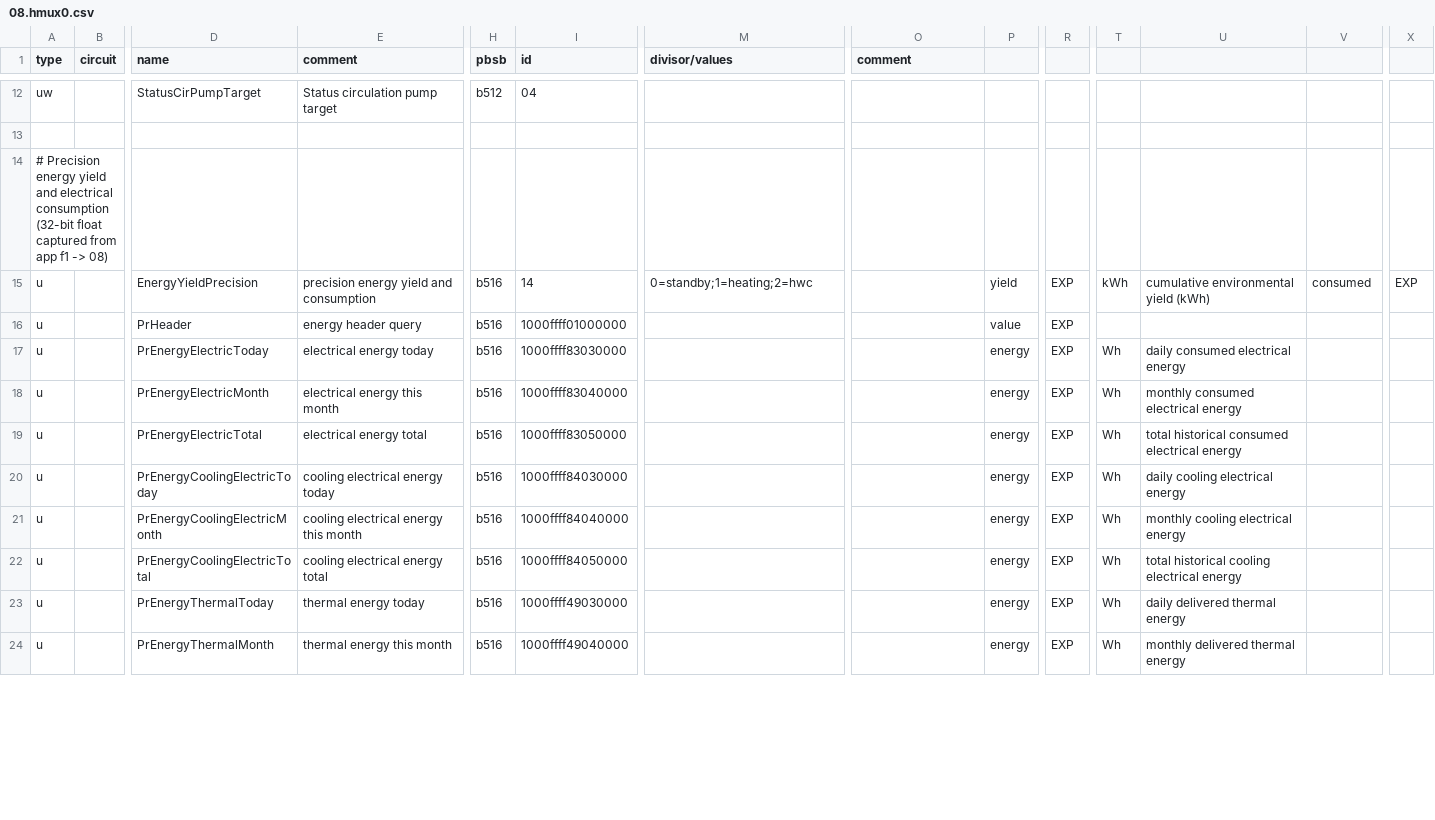
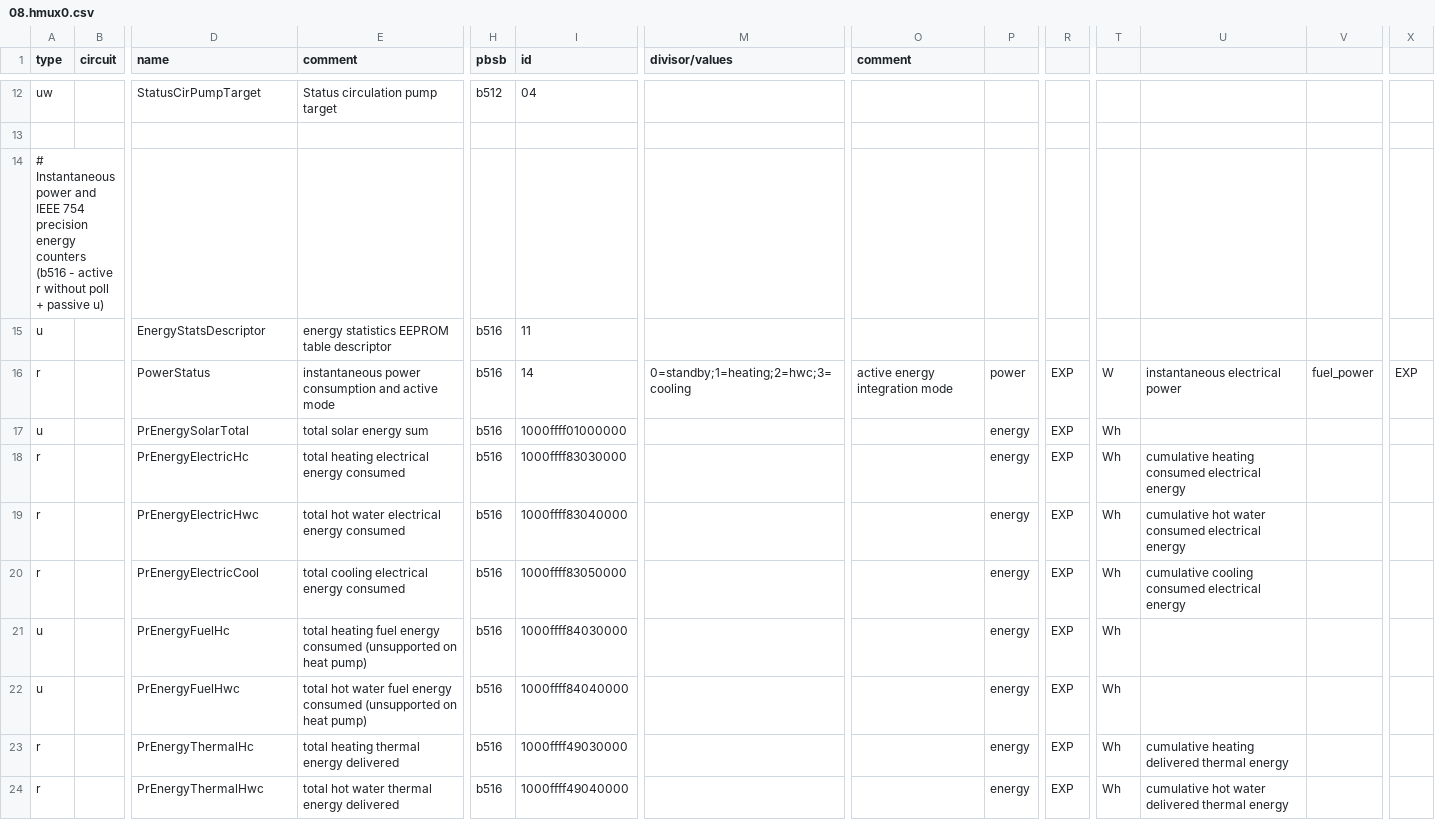
Before and after one commit to R91g/arotherm-genia-ebusd, a CSV file: ebusd-configuration/vaillant/08.hmux0.csv, drawn as a sheet; only a part is shown, gaps mark what is left out; removed rows and columns are numbered as before the commit, all else as after; rows hold the shown columns only; the diff covers the shown part only; the diff names each change by its address in the sheet, - before the commit and + after, or states it on an @@ line.

Commit message:
feat: release v1.2.0 - passive hardware scan detection, Energy Dashboard integration, and HA 2026/2027 device topology

```diff
--- a/ebusd-configuration/vaillant/08.hmux0.csv
+++ b/ebusd-configuration/vaillant/08.hmux0.csv
-A14 (type): # Precision energy yield and electrical consumption (32-bit float captured from app f1 -> 08)
+A14 (type): # Instantaneous power and IEEE 754 precision energy counters (b516 - active r without poll + passive u)
-row 15: u |  | EnergyYieldPrecision | precision energy yield and consumption | b516 | 14 | 0=standby;1=heating;2=hwc |  | yield | EXP | kWh | cumulative environmental yield (kWh) | consumed | EXP
+row 15: u |  | EnergyStatsDescriptor | energy statistics EEPROM table descriptor | b516 | 11
+row 16: r |  | PowerStatus | instantaneous power consumption and active mode | b516 | 14 | 0=standby;1=heating;2=hwc;3=cooling | active energy integration mode | power | EXP | W | instantaneous electrical power | fuel_power | EXP
-D17 (name): PrHeader
+D17 (name): PrEnergySolarTotal
-E17 (comment): energy header query
+E17 (comment): total solar energy sum
-P17: value
+P17: energy
-T17: (empty)
+T17: Wh
-A18:A20 (type): u
+A18:A20 (type): r
-D18 (name): PrEnergyElectricToday
+D18 (name): PrEnergyElectricHc
-E18 (comment): electrical energy today
+E18 (comment): total heating electrical energy consumed
-U18: daily consumed electrical energy
+U18: cumulative heating consumed electrical energy
-D19 (name): PrEnergyElectricMonth
+D19 (name): PrEnergyElectricHwc
-E19 (comment): electrical energy this month
+E19 (comment): total hot water electrical energy consumed
-U19: monthly consumed electrical energy
+U19: cumulative hot water consumed electrical energy
-D20 (name): PrEnergyElectricTotal
+D20 (name): PrEnergyElectricCool
-E20 (comment): electrical energy total
+E20 (comment): total cooling electrical energy consumed
-U20: total historical consumed electrical energy
+U20: cumulative cooling consumed electrical energy
-D21 (name): PrEnergyCoolingElectricToday
+D21 (name): PrEnergyFuelHc
-E21 (comment): cooling electrical energy today
+E21 (comment): total heating fuel energy consumed (unsupported on heat pump)
-U21: daily cooling electrical energy
+U21: (empty)
-D22 (name): PrEnergyCoolingElectricMonth
+D22 (name): PrEnergyFuelHwc
-E22 (comment): cooling electrical energy this month
+E22 (comment): total hot water fuel energy consumed (unsupported on heat pump)
-U22: monthly cooling electrical energy
+U22: (empty)
-row 22: u |  | PrEnergyCoolingElectricTotal | cooling electrical energy total | b516 | 1000ffff84050000 |  |  | energy | EXP | Wh | total historical cooling electrical energy
-A23:A24 (type): u
+A23:A24 (type): r
-D23 (name): PrEnergyThermalToday
+D23 (name): PrEnergyThermalHc
-E23 (comment): thermal energy today
+E23 (comment): total heating thermal energy delivered
-U23: daily delivered thermal energy
+U23: cumulative heating delivered thermal energy
-D24 (name): PrEnergyThermalMonth
+D24 (name): PrEnergyThermalHwc
-E24 (comment): thermal energy this month
+E24 (comment): total hot water thermal energy delivered
-U24: monthly delivered thermal energy
+U24: cumulative hot water delivered thermal energy
```
Also changed, not shown: 25 edited cells elsewhere in this file, ebusd-configuration/vaillant/15.bass3.csv, ebusd-configuration/vaillant/76.vwzio.csv, 19 other files.
